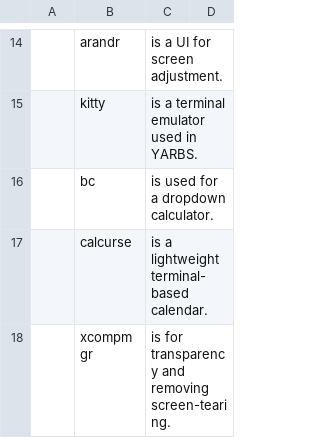
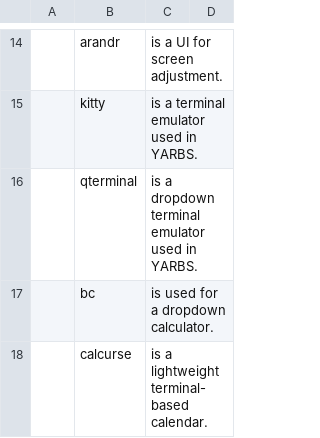
Before and after one commit to yurisuki/YARBS, a CSV file: archlinux/yurgs.csv, drawn as a sheet; only a part is shown, gaps mark what is left out; the shorter side is filled out with more unchanged rows; the diff names each change by its address in the sheet, - before the commit and + after, or states it on an @@ line.

Commit message:
😉 add `qterminal` in programs 😉

```diff
--- a/archlinux/yurgs.csv
+++ b/archlinux/yurgs.csv
+row 16:  | qterminal | is a dropdown terminal emulator used in YARBS.
```
Also changed, not shown: voidlinux/yurgs.csv.
